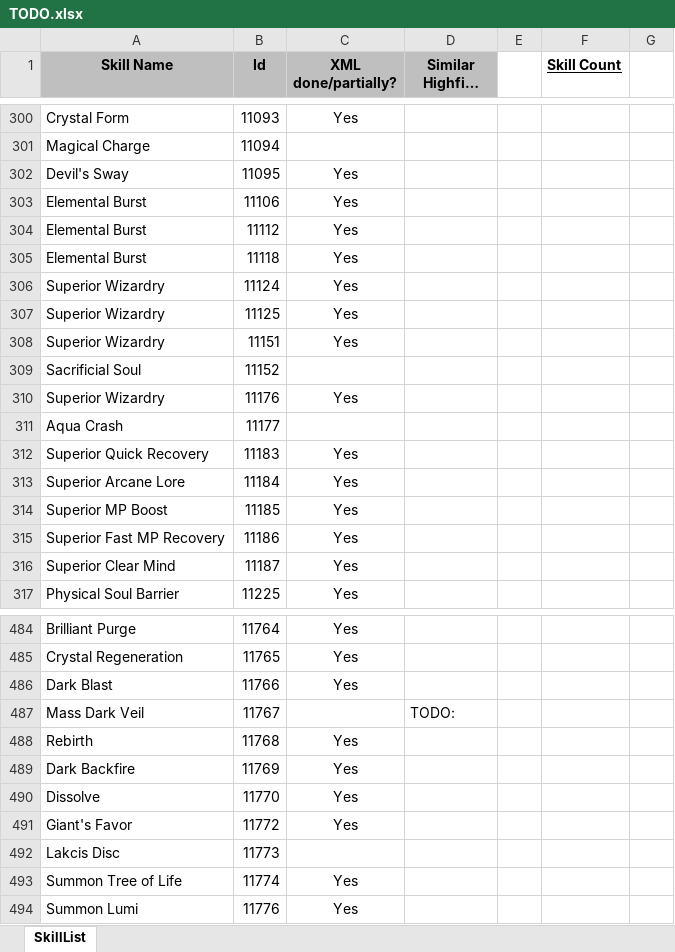
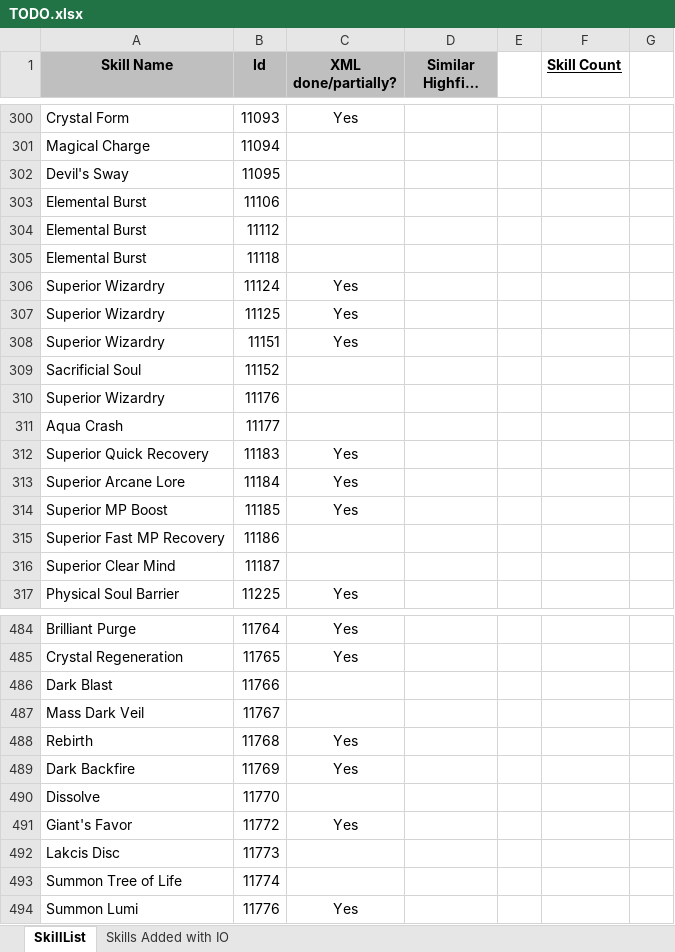
Before and after one commit to Enryu99/L2jMobius-01-11, an Excel workbook: trunk/dist/game/data/stats/skills/TODO.xlsx, sheet SkillList, drawn as a sheet; only a part is shown, gaps mark what is left out; long unchanged cells end in …; values as stored, in another font and other column widths than the file's, no borders; the diff covers the shown part only; the diff names each change by its address in the sheet, - before the commit and + after, or states it on an @@ line.

Commit message:
Updated skill TODO.xlsx file.

```diff
--- a/trunk/dist/game/data/stats/skills/TODO.xlsx (sheet SkillList)
+++ b/trunk/dist/game/data/stats/skills/TODO.xlsx (sheet SkillList)
+sheet tab: Skills Added with IO
-C302:C305 (XML done/partially?): Yes
+C302:C305 (XML done/partially?): (empty)
-C310 (XML done/partially?): Yes
+C310 (XML done/partially?): (empty)
-C315:C316 (XML done/partially?): Yes
+C315:C316 (XML done/partially?): (empty)
-C486 (XML done/partially?): Yes
+C486 (XML done/partially?): (empty)
-D487 (Similar Highfive Skill?): TODO:
+D487 (Similar Highfive Skill?): (empty)
-C490 (XML done/partially?): Yes
+C490 (XML done/partially?): (empty)
-C493 (XML done/partially?): Yes
+C493 (XML done/partially?): (empty)
```
Also changed, not shown: 69 edited cells elsewhere in this sheet.
